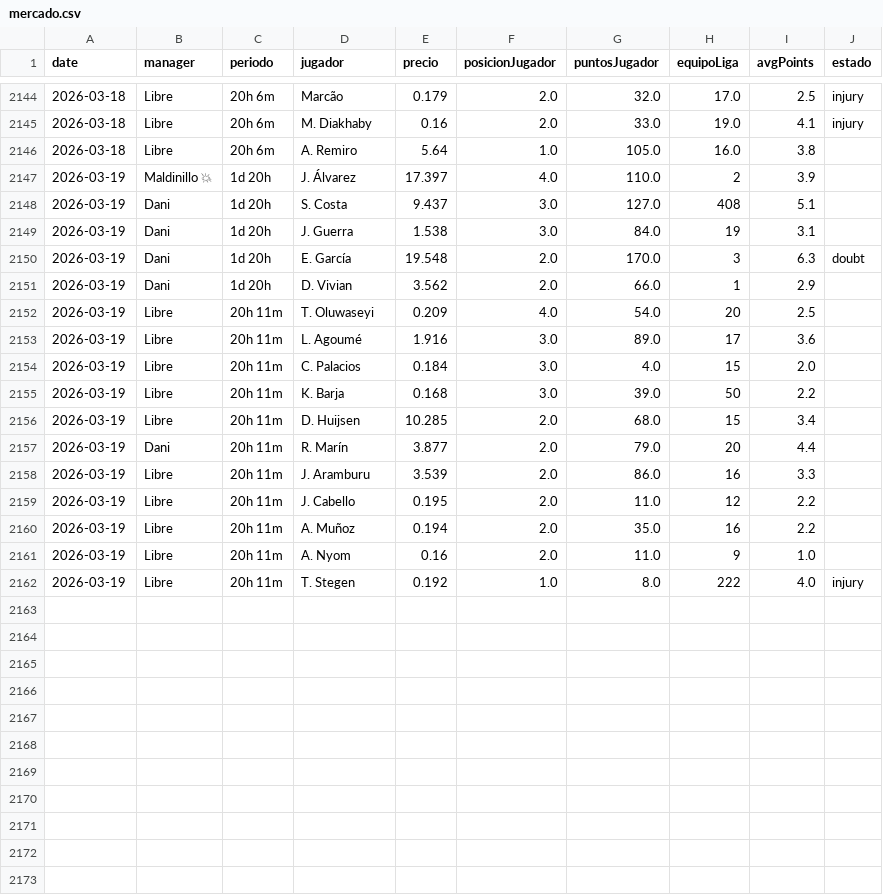
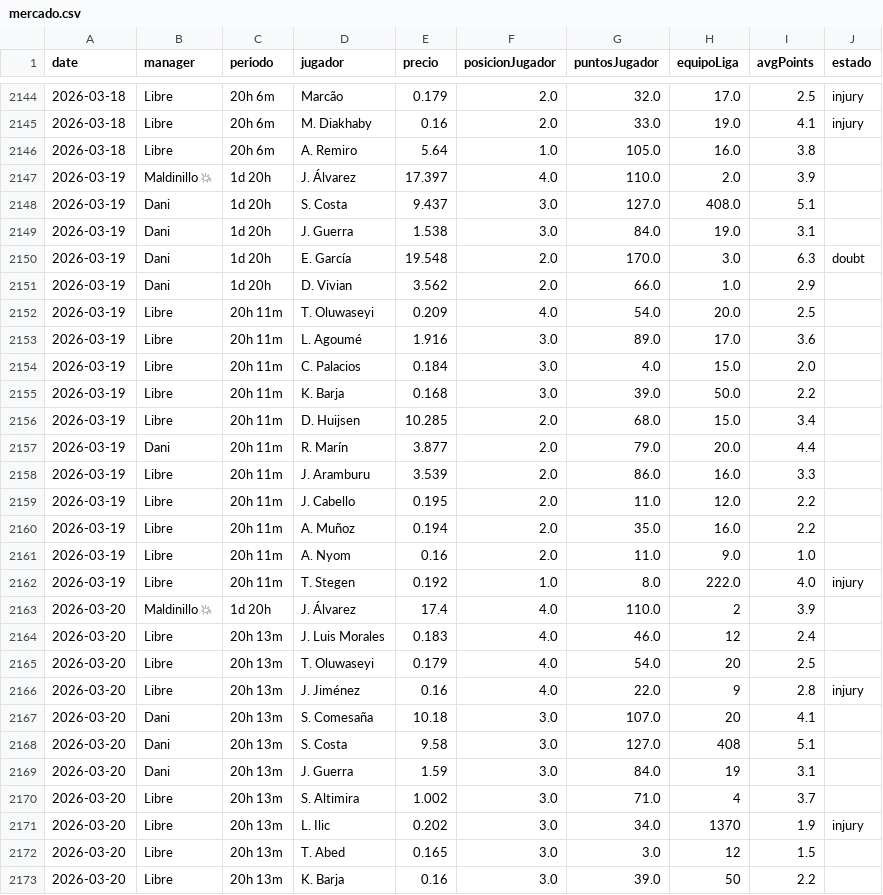
Before and after one commit to javica98/MisterFantasy_analytics, a CSV file: data/processed/mercado.csv, drawn as a sheet; only a part is shown, gaps mark what is left out; the diff covers the shown part only.

```diff
--- a/data/processed/mercado.csv
+++ b/data/processed/mercado.csv
@@ -2146,17 +2146,28 @@ date,manager,periodo,jugador,precio,posicionJugador,puntosJugador,equipoLiga,avg
 2026-03-18,Libre,20h 6m,A. Remiro,5.64,1.0,105.0,16.0,3.8,
-2026-03-19,Maldinillo 💥,1d 20h,J. Álvarez,17.397,4.0,110.0,2,3.9,
-2026-03-19,Dani,1d 20h,S. Costa,9.437,3.0,127.0,408,5.1,
-2026-03-19,Dani,1d 20h,J. Guerra,1.538,3.0,84.0,19,3.1,
-2026-03-19,Dani,1d 20h,E. García,19.548,2.0,170.0,3,6.3,doubt
-2026-03-19,Dani,1d 20h,D. Vivian,3.562,2.0,66.0,1,2.9,
-2026-03-19,Libre,20h 11m,T. Oluwaseyi,0.209,4.0,54.0,20,2.5,
-2026-03-19,Libre,20h 11m,L. Agoumé,1.916,3.0,89.0,17,3.6,
-2026-03-19,Libre,20h 11m,C. Palacios,0.184,3.0,4.0,15,2.0,
-2026-03-19,Libre,20h 11m,K. Barja,0.168,3.0,39.0,50,2.2,
-2026-03-19,Libre,20h 11m,D. Huijsen,10.285,2.0,68.0,15,3.4,
-2026-03-19,Dani,20h 11m,R. Marín,3.877,2.0,79.0,20,4.4,
-2026-03-19,Libre,20h 11m,J. Aramburu,3.539,2.0,86.0,16,3.3,
-2026-03-19,Libre,20h 11m,J. Cabello,0.195,2.0,11.0,12,2.2,
-2026-03-19,Libre,20h 11m,A. Muñoz,0.194,2.0,35.0,16,2.2,
-2026-03-19,Libre,20h 11m,A. Nyom,0.16,2.0,11.0,9,1.0,
-2026-03-19,Libre,20h 11m,T. Stegen,0.192,1.0,8.0,222,4.0,injury
+2026-03-19,Maldinillo 💥,1d 20h,J. Álvarez,17.397,4.0,110.0,2.0,3.9,
+2026-03-19,Dani,1d 20h,S. Costa,9.437,3.0,127.0,408.0,5.1,
+2026-03-19,Dani,1d 20h,J. Guerra,1.538,3.0,84.0,19.0,3.1,
+2026-03-19,Dani,1d 20h,E. García,19.548,2.0,170.0,3.0,6.3,doubt
+2026-03-19,Dani,1d 20h,D. Vivian,3.562,2.0,66.0,1.0,2.9,
+2026-03-19,Libre,20h 11m,T. Oluwaseyi,0.209,4.0,54.0,20.0,2.5,
+2026-03-19,Libre,20h 11m,L. Agoumé,1.916,3.0,89.0,17.0,3.6,
+2026-03-19,Libre,20h 11m,C. Palacios,0.184,3.0,4.0,15.0,2.0,
+2026-03-19,Libre,20h 11m,K. Barja,0.168,3.0,39.0,50.0,2.2,
+2026-03-19,Libre,20h 11m,D. Huijsen,10.285,2.0,68.0,15.0,3.4,
+2026-03-19,Dani,20h 11m,R. Marín,3.877,2.0,79.0,20.0,4.4,
+2026-03-19,Libre,20h 11m,J. Aramburu,3.539,2.0,86.0,16.0,3.3,
+2026-03-19,Libre,20h 11m,J. Cabello,0.195,2.0,11.0,12.0,2.2,
+2026-03-19,Libre,20h 11m,A. Muñoz,0.194,2.0,35.0,16.0,2.2,
+2026-03-19,Libre,20h 11m,A. Nyom,0.16,2.0,11.0,9.0,1.0,
+2026-03-19,Libre,20h 11m,T. Stegen,0.192,1.0,8.0,222.0,4.0,injury
+2026-03-20,Maldinillo 💥,1d 20h,J. Álvarez,17.4,4.0,110.0,2,3.9,
+2026-03-20,Libre,20h 13m,J. Luis Morales,0.183,4.0,46.0,12,2.4,
+2026-03-20,Libre,20h 13m,T. Oluwaseyi,0.179,4.0,54.0,20,2.5,
+2026-03-20,Libre,20h 13m,J. Jiménez,0.16,4.0,22.0,9,2.8,injury
+2026-03-20,Dani,20h 13m,S. Comesaña,10.18,3.0,107.0,20,4.1,
+2026-03-20,Dani,20h 13m,S. Costa,9.58,3.0,127.0,408,5.1,
+2026-03-20,Dani,20h 13m,J. Guerra,1.59,3.0,84.0,19,3.1,
+2026-03-20,Libre,20h 13m,S. Altimira,1.002,3.0,71.0,4,3.7,
+2026-03-20,Libre,20h 13m,L. Ilic,0.202,3.0,34.0,1370,1.9,injury
+2026-03-20,Libre,20h 13m,T. Abed,0.165,3.0,3.0,12,1.5,
+2026-03-20,Libre,20h 13m,K. Barja,0.16,3.0,39.0,50,2.2,
```
Also changed, not shown: 5 added rows elsewhere in this file, data/processed/ganancias.csv, data/processed/ganancias_clean.csv, 2 other files.
